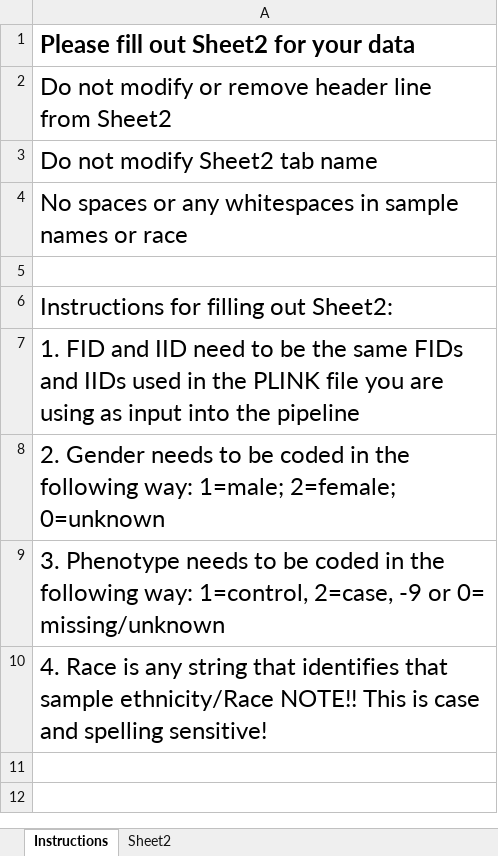
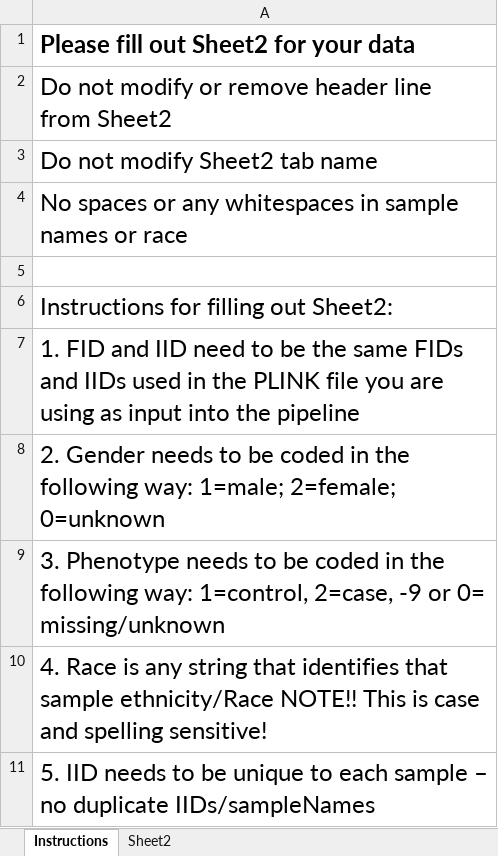
Before and after one commit to tbrunetti/GP3, an Excel workbook: sample_sheet_template.xlsx, sheet Instructions, drawn as a sheet; values as stored, in another font and other column widths than the file's, no borders; the diff names each change by its address in the sheet, - before the commit and + after, or states it on an @@ line.

Commit message:
provided examples

```diff
--- a/sample_sheet_template.xlsx (sheet Instructions)
+++ b/sample_sheet_template.xlsx (sheet Instructions)
+row 11: 5. IID needs to be unique to each sample – no duplicate IIDs/sampleNames
```
